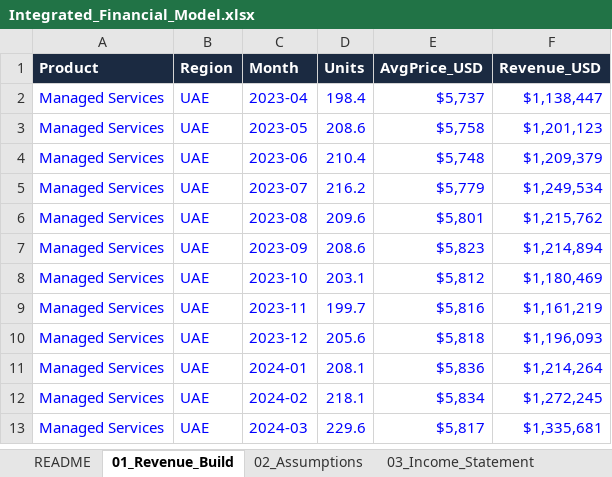
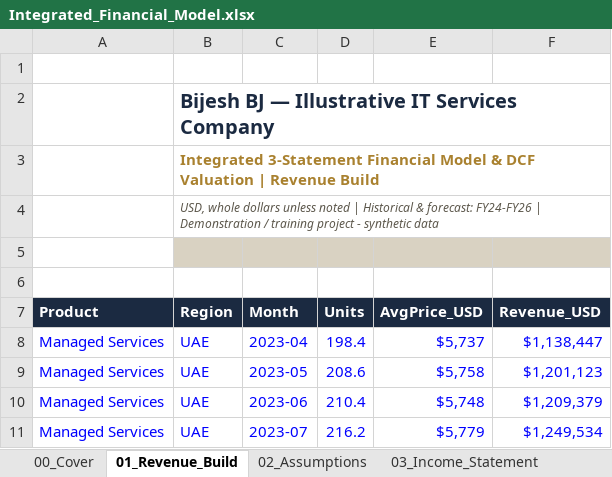
Before and after one commit to cmabijeshbj-web/cmabijeshbj-web.github.io, an Excel workbook: assets/downloads/Integrated_Financial_Model.xlsx, sheet 01_Revenue_Build, drawn as a sheet; only a part is shown; the shorter side is filled out with more unchanged rows; values as stored, in another font and other column widths than the file's, no borders; the diff names each change by its address in the sheet, - before the commit and + after, or states it on an @@ line.

```diff
--- a/assets/downloads/Integrated_Financial_Model.xlsx (sheet 01_Revenue_Build)
+++ b/assets/downloads/Integrated_Financial_Model.xlsx (sheet 01_Revenue_Build)
-sheet tab: README
+sheet tab: 00_Cover
+row 1: (empty)
+row 2:  | Bijesh BJ — Illustrative IT Services Company
+row 3:  | Integrated 3-Statement Financial Model & DCF Valuation | Revenue Build
+row 4:  | USD, whole dollars unless noted | Historical & forecast: FY24-FY26 | Demonstration / training project - synthetic data
+row 5: (empty)
+row 6: (empty)
```
Also changed, not shown: sheet 06_DCF_Valuation, sheet 00_Cover, sheet 02_Assumptions, sheet 03_Income_Statement, sheet 04_Balance_Sheet, sheet 05_Cash_Flow, other sheet tabs, formulas that keep their value.
